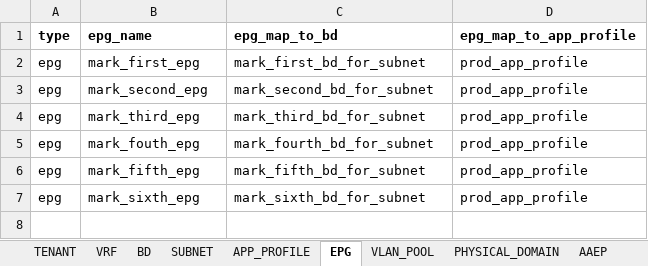
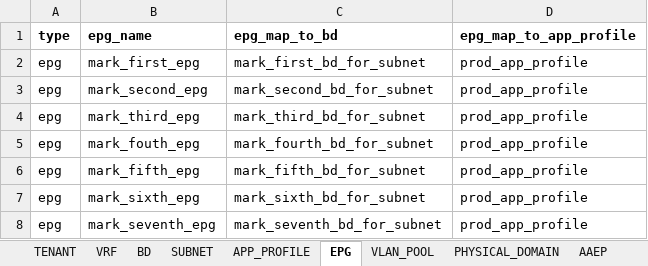
Before and after one commit to markheinemann/aci_config_terraform, an Excel workbook: Book2.xlsx, sheet EPG, drawn as a sheet; values as stored, in another font and other column widths than the file's, no borders; the diff names each change by its address in the sheet, - before the commit and + after, or states it on an @@ line.

```diff
--- a/Book2.xlsx (sheet EPG)
+++ b/Book2.xlsx (sheet EPG)
+row 8: epg | mark_seventh_epg | mark_seventh_bd_for_subnet | prod_app_profile
```
Also changed, not shown: sheet BD, 2 other files.
